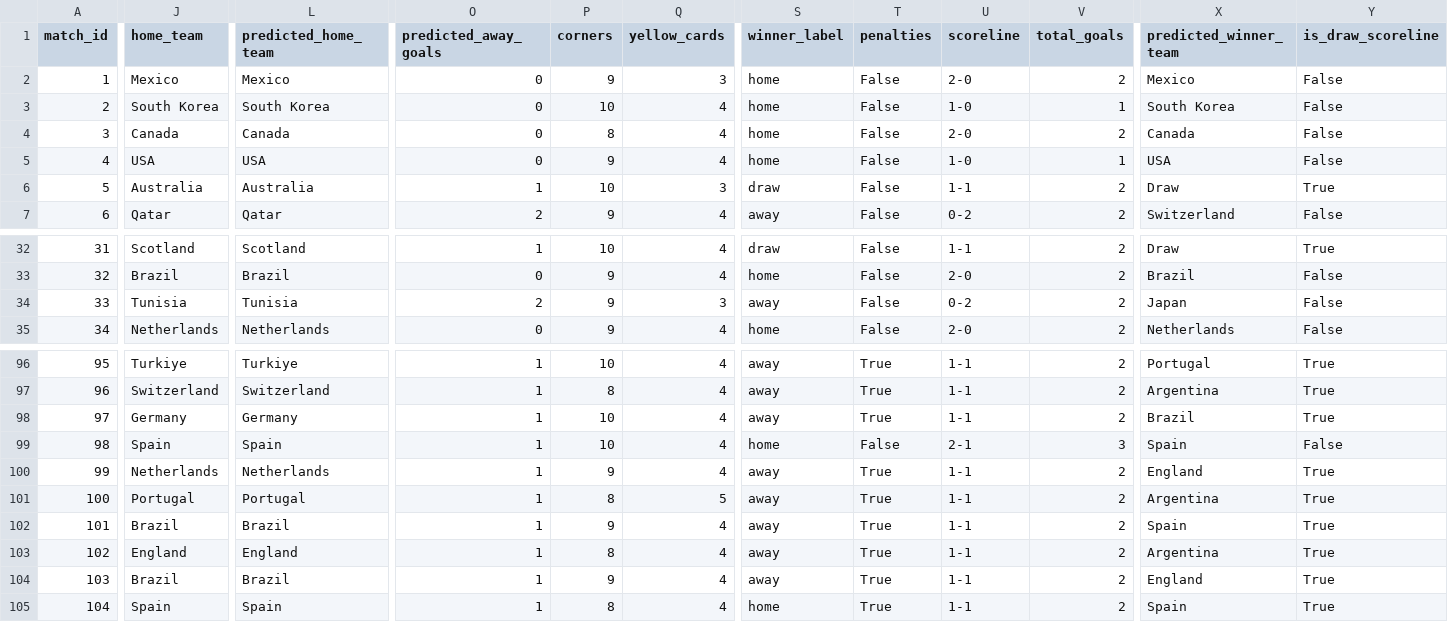
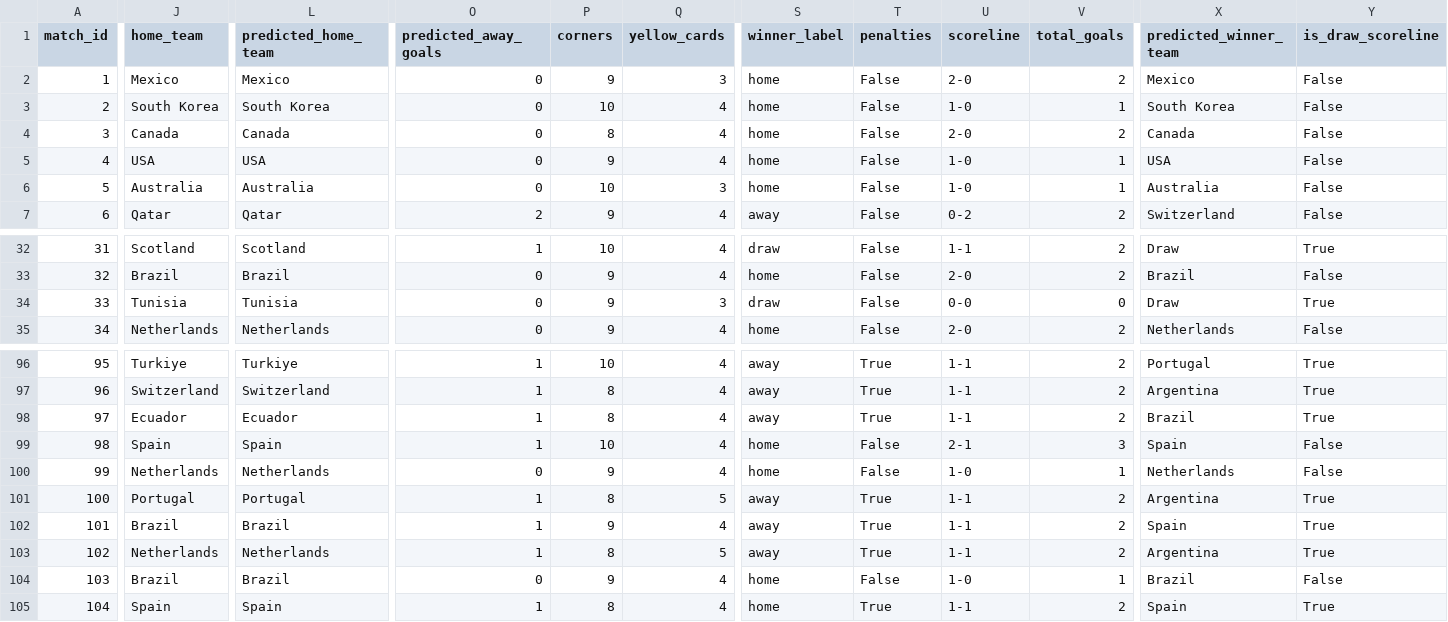
Before and after one commit to ckonnor/world-cup-2026-prediction-analytics, a CSV file: app/data/dashboard_match_predictions.csv, drawn as a sheet; only a part is shown, gaps mark what is left out; the diff covers the shown part only; the diff names each change by its address in the sheet, - before the commit and + after, or states it on an @@ line.

Commit message:
Finalize 0.39 scoreline calibration

```diff
--- a/app/data/dashboard_match_predictions.csv
+++ b/app/data/dashboard_match_predictions.csv
-O6 (predicted_away_goals): 1
+O6 (predicted_away_goals): 0
-S6 (winner_label): draw
+S6 (winner_label): home
-U6 (scoreline): 1-1
+U6 (scoreline): 1-0
-V6 (total_goals): 2
+V6 (total_goals): 1
-X6 (predicted_winner_team): Draw
+X6 (predicted_winner_team): Australia
-Y6 (is_draw_scoreline): True
+Y6 (is_draw_scoreline): False
-O34 (predicted_away_goals): 2
+O34 (predicted_away_goals): 0
-S34 (winner_label): away
+S34 (winner_label): draw
-U34 (scoreline): 0-2
+U34 (scoreline): 0-0
-V34 (total_goals): 2
+V34 (total_goals): 0
-X34 (predicted_winner_team): Japan
+X34 (predicted_winner_team): Draw
-Y34 (is_draw_scoreline): False
+Y34 (is_draw_scoreline): True
-J98 (home_team): Germany
+J98 (home_team): Ecuador
-L98 (predicted_home_team): Germany
+L98 (predicted_home_team): Ecuador
-P98 (corners): 10
+P98 (corners): 8
-O100 (predicted_away_goals): 1
+O100 (predicted_away_goals): 0
-S100 (winner_label): away
+S100 (winner_label): home
-T100 (penalties): True
+T100 (penalties): False
-U100 (scoreline): 1-1
+U100 (scoreline): 1-0
-V100 (total_goals): 2
+V100 (total_goals): 1
-X100 (predicted_winner_team): England
+X100 (predicted_winner_team): Netherlands
-Y100 (is_draw_scoreline): True
+Y100 (is_draw_scoreline): False
-J103 (home_team): England
+J103 (home_team): Netherlands
-L103 (predicted_home_team): England
+L103 (predicted_home_team): Netherlands
-Q103 (yellow_cards): 4
+Q103 (yellow_cards): 5
-O104 (predicted_away_goals): 1
+O104 (predicted_away_goals): 0
-S104 (winner_label): away
+S104 (winner_label): home
-T104 (penalties): True
+T104 (penalties): False
-U104 (scoreline): 1-1
+U104 (scoreline): 1-0
-V104 (total_goals): 2
+V104 (total_goals): 1
-X104 (predicted_winner_team): England
+X104 (predicted_winner_team): Brazil
-Y104 (is_draw_scoreline): True
+Y104 (is_draw_scoreline): False
```
Also changed, not shown: 47 edited cells elsewhere in this file, app/data/dashboard_data_quality.csv, app/data/dashboard_group_standings.csv, 9 other files.
